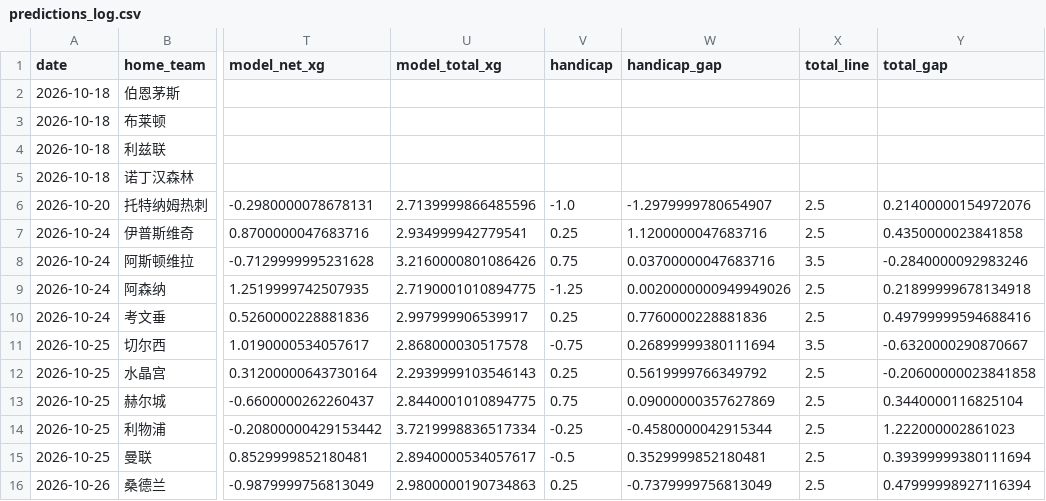
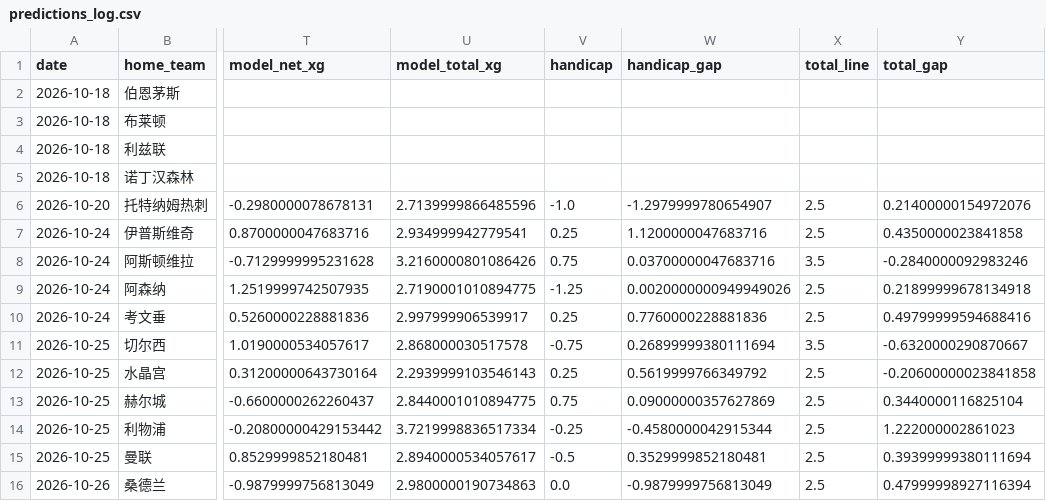
Before and after one commit to kejiqun/epl-prediction, a CSV file: predictions_log.csv, drawn as a sheet; only a part is shown, gaps mark what is left out; the diff names each change by its address in the sheet, - before the commit and + after, or states it on an @@ line.

```diff
--- a/predictions_log.csv
+++ b/predictions_log.csv
-V16 (handicap): 0.25
+V16 (handicap): 0.0
-W16 (handicap_gap): -0.7379999756813049
+W16 (handicap_gap): -0.9879999756813049
```
Also changed, not shown: odds_history.csv, 4 other files.
